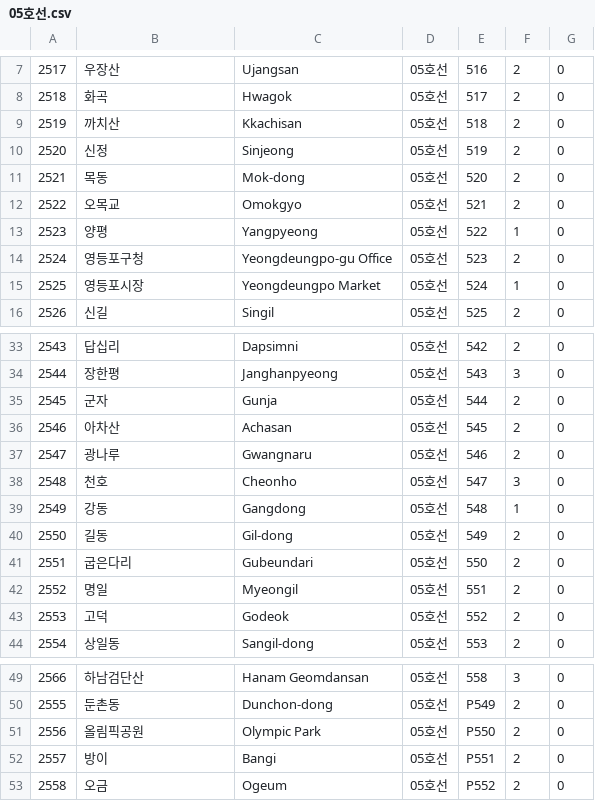
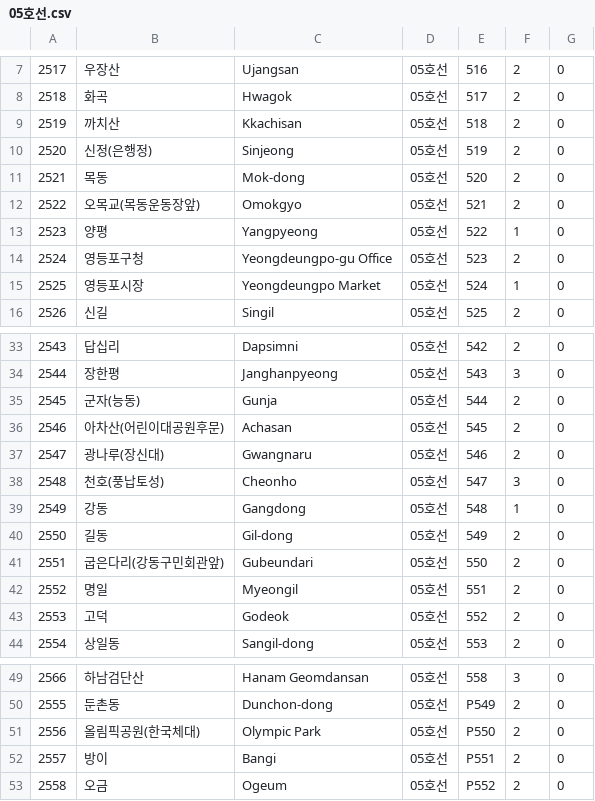
Before and after one commit to mskim9967/SUBWHERE, a CSV file: src/main/resources/station/05호선.csv, drawn as a sheet; only a part is shown, gaps mark what is left out.

```diff
--- a/src/main/resources/station/05호선.csv
+++ b/src/main/resources/station/05호선.csv
@@ -9,5 +9,5 @@
 2519,까치산,Kkachisan,05호선,518,2,0
-2520,신정,Sinjeong,05호선,519,2,0
+2520,신정(은행정),Sinjeong,05호선,519,2,0
 2521,목동,Mok-dong,05호선,520,2,0
-2522,오목교,Omokgyo,05호선,521,2,0
+2522,오목교(목동운동장앞),Omokgyo,05호선,521,2,0
 2523,양평,Yangpyeong,05호선,522,1,0
@@ -34,9 +34,9 @@
 2544,장한평,Janghanpyeong,05호선,543,3,0
-2545,군자,Gunja,05호선,544,2,0
-2546,아차산,Achasan,05호선,545,2,0
-2547,광나루,Gwangnaru,05호선,546,2,0
-2548,천호,Cheonho,05호선,547,3,0
+2545,군자(능동),Gunja,05호선,544,2,0
+2546,아차산(어린이대공원후문),Achasan,05호선,545,2,0
+2547,광나루(장신대),Gwangnaru,05호선,546,2,0
+2548,천호(풍납토성),Cheonho,05호선,547,3,0
 2549,강동,Gangdong,05호선,548,1,0
 2550,길동,Gil-dong,05호선,549,2,0
-2551,굽은다리,Gubeundari,05호선,550,2,0
+2551,굽은다리(강동구민회관앞),Gubeundari,05호선,550,2,0
 2552,명일,Myeongil,05호선,551,2,0
@@ -50,3 +50,3 @@
 2555,둔촌동,Dunchon-dong,05호선,P549,2,0
-2556,올림픽공원,Olympic Park,05호선,P550,2,0
+2556,올림픽공원(한국체대),Olympic Park,05호선,P550,2,0
 2557,방이,Bangi,05호선,P551,2,0
```
Also changed, not shown: src/main/resources/station/01호선.csv, src/main/resources/station/02호선.csv, 8 other files.
